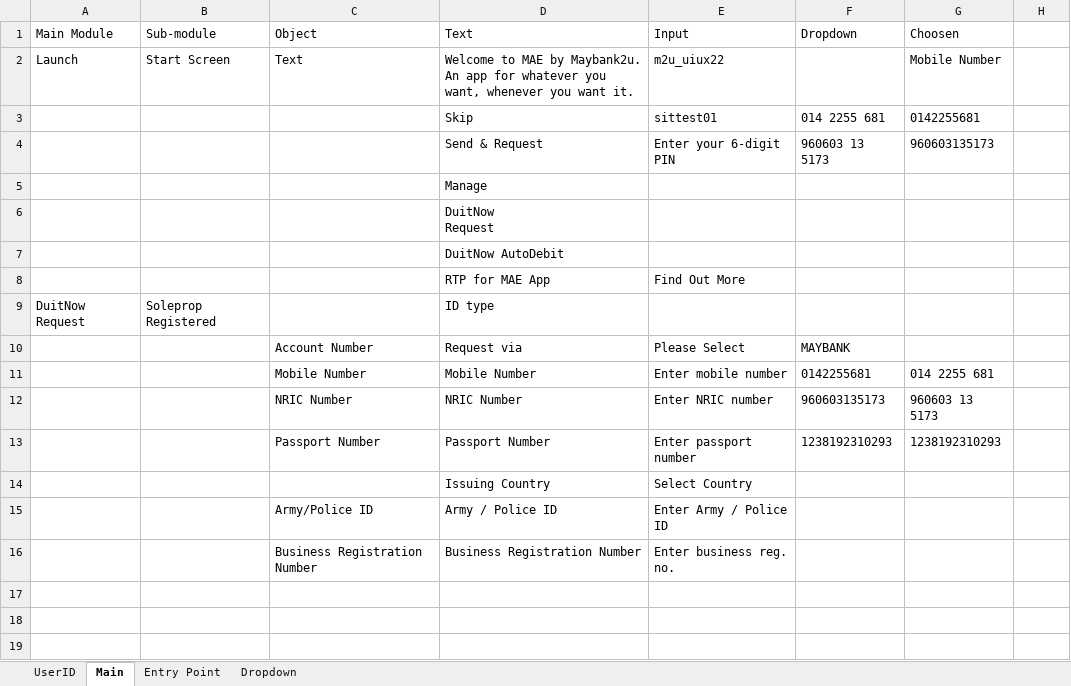
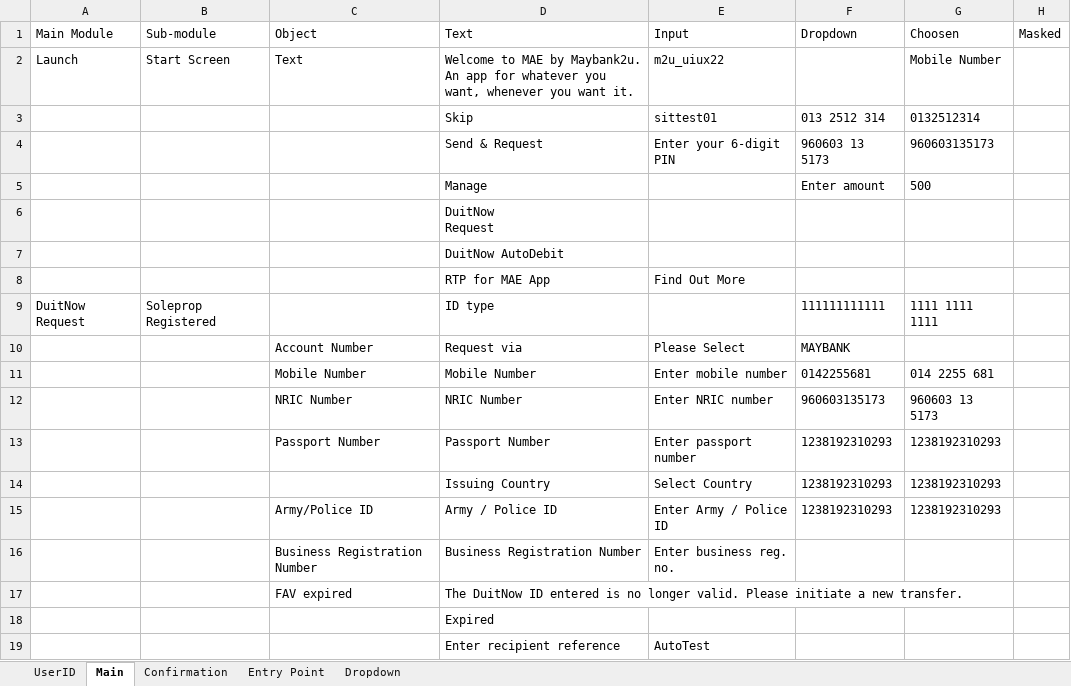
Before and after one commit to samboiMBBOffline/RPP-Phase-2, an Excel workbook: TestData.xlsx, sheet Main, drawn as a sheet; values as stored, in another font and other column widths than the file's, no borders; removed rows and columns are numbered as before the commit, all else as after; the diff names each change by its address in the sheet, - before the commit and + after, or states it on an @@ line.

```diff
--- a/TestData.xlsx (sheet Main)
+++ b/TestData.xlsx (sheet Main)
+sheet tab: Confirmation
-H1: (empty)
+H1: Masked
-F3 (Dropdown): 014 2255 681
+F3 (Dropdown): 013 2512 314
-G3 (Choosen): 0142255681
+G3 (Choosen): 0132512314
-row 5:  |  |  | Manage
+row 5:  |  |  | Manage |  | Enter amount | 500
-F9 (Dropdown): (empty)
+F9 (Dropdown): 111111111111
-G9 (Choosen): (empty)
+G9 (Choosen): 1111 1111 1111
-F14:F15 (Dropdown): (empty)
+F14:F15 (Dropdown): 1238192310293
-G14:G15 (Choosen): (empty)
+G14:G15 (Choosen): 1238192310293
+row 17:  |  | FAV expired | The DuitNow ID entered is no longer valid. Please initiate a new transfer.
+row 18:  |  |  | Expired
+row 19:  |  |  | Enter recipient reference | AutoTest
```
Also changed, not shown: sheet UserID, 29 other files.
